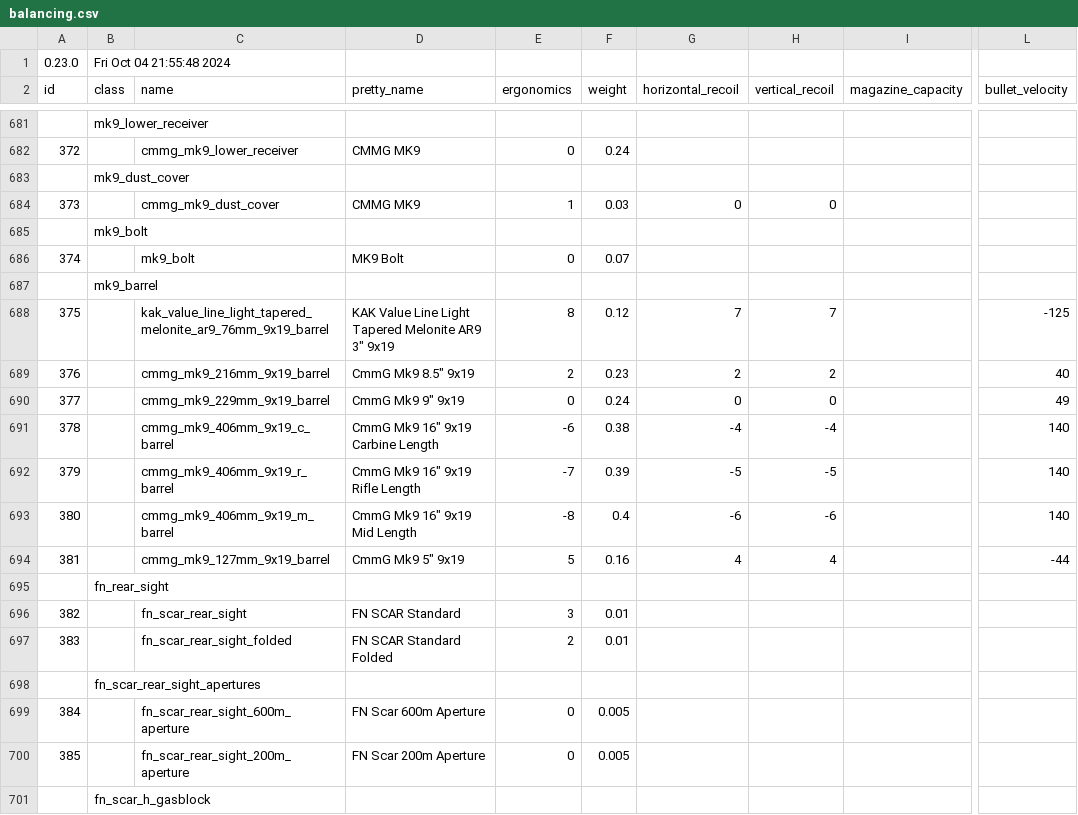
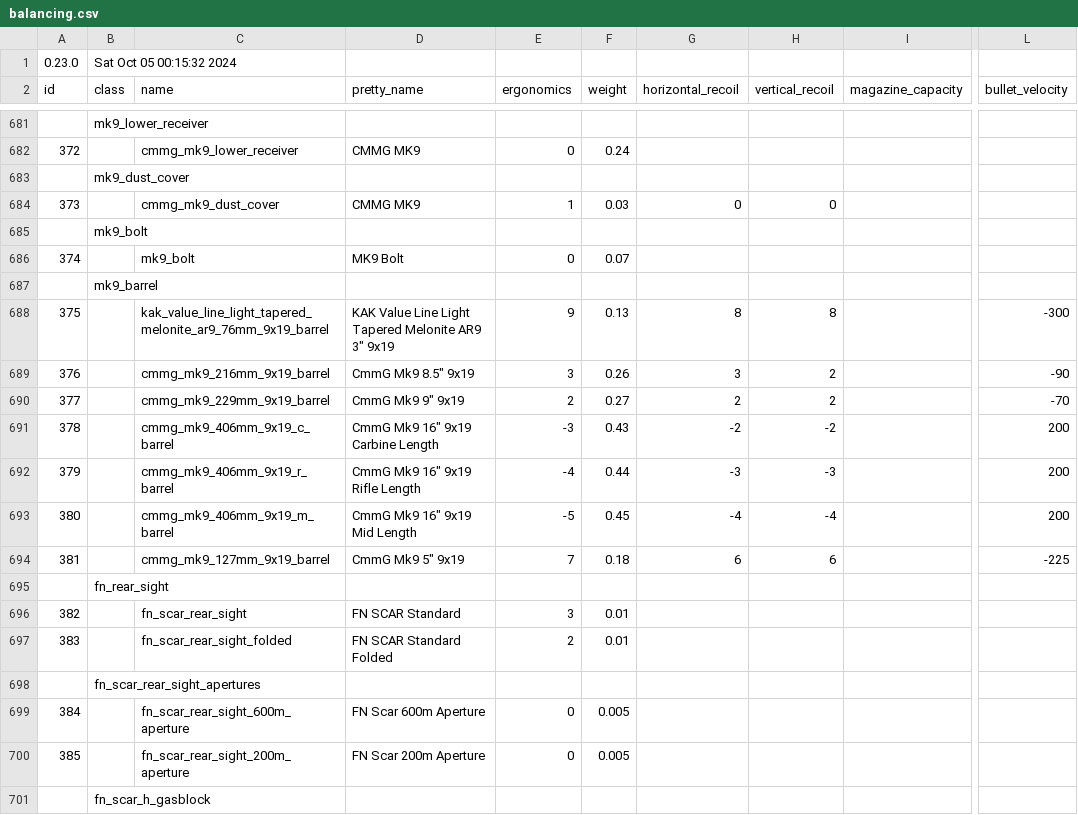
Before and after one commit to refact0r/deadline-balancing, a CSV file: balancing.csv, drawn as a sheet; only a part is shown, gaps mark what is left out; the diff covers the shown part only; the diff names each change by its address in the sheet, - before the commit and + after, or states it on an @@ line.

```diff
--- a/balancing.csv
+++ b/balancing.csv
-B1 (class): Fri Oct 04 21:55:48 2024
+B1 (class): Sat Oct 05 00:15:32 2024
-E688 (ergonomics): 8
+E688 (ergonomics): 9
-F688 (weight): 0.12
+F688 (weight): 0.13
-G688 (horizontal_recoil): 7
+G688 (horizontal_recoil): 8
-H688 (vertical_recoil): 7
+H688 (vertical_recoil): 8
-L688 (bullet_velocity): -125
+L688 (bullet_velocity): -300
-E689 (ergonomics): 2
+E689 (ergonomics): 3
-F689 (weight): 0.23
+F689 (weight): 0.26
-G689 (horizontal_recoil): 2
+G689 (horizontal_recoil): 3
-L689 (bullet_velocity): 40
+L689 (bullet_velocity): -90
-E690 (ergonomics): 0
+E690 (ergonomics): 2
-F690 (weight): 0.24
+F690 (weight): 0.27
-G690 (horizontal_recoil): 0
+G690 (horizontal_recoil): 2
-H690 (vertical_recoil): 0
+H690 (vertical_recoil): 2
-L690 (bullet_velocity): 49
+L690 (bullet_velocity): -70
-E691 (ergonomics): -6
+E691 (ergonomics): -3
-F691 (weight): 0.38
+F691 (weight): 0.43
-G691 (horizontal_recoil): -4
+G691 (horizontal_recoil): -2
-H691 (vertical_recoil): -4
+H691 (vertical_recoil): -2
-L691:L693 (bullet_velocity): 140
+L691:L693 (bullet_velocity): 200
-E692 (ergonomics): -7
+E692 (ergonomics): -4
-F692 (weight): 0.39
+F692 (weight): 0.44
-G692 (horizontal_recoil): -5
+G692 (horizontal_recoil): -3
-H692 (vertical_recoil): -5
+H692 (vertical_recoil): -3
-E693 (ergonomics): -8
+E693 (ergonomics): -5
-F693 (weight): 0.4
+F693 (weight): 0.45
-G693 (horizontal_recoil): -6
+G693 (horizontal_recoil): -4
-H693 (vertical_recoil): -6
+H693 (vertical_recoil): -4
-E694 (ergonomics): 5
+E694 (ergonomics): 7
-F694 (weight): 0.16
+F694 (weight): 0.18
-G694 (horizontal_recoil): 4
+G694 (horizontal_recoil): 6
-H694 (vertical_recoil): 4
+H694 (vertical_recoil): 6
-L694 (bullet_velocity): -44
+L694 (bullet_velocity): -225
```
Also changed, not shown: 87 edited cells elsewhere in this file, testing.csv.
